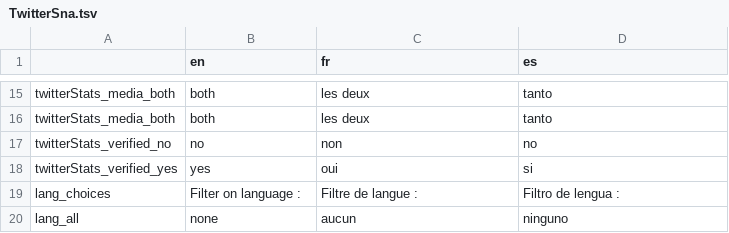
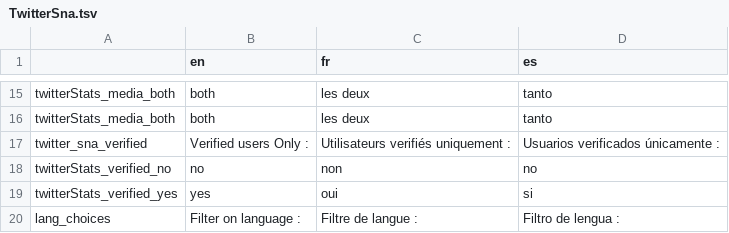
Before and after one commit to AFP-Medialab/verification-plugin, a TSV file: src/LocalDictionary/components/NavItems/tools/TwitterSna.tsv, drawn as a sheet; only a part is shown, gaps mark what is left out; the shorter side is filled out with more unchanged rows; the diff names each change by its address in the sheet, - before the commit and + after, or states it on an @@ line.

Commit message:
Add missing translation key twitter_sna_verified.

```diff
--- a/src/LocalDictionary/components/NavItems/tools/TwitterSna.tsv
+++ b/src/LocalDictionary/components/NavItems/tools/TwitterSna.tsv
+row 17: twitter_sna_verified | Verified users Only : | Utilisateurs verifiés uniquement : | Usuarios verificados únicamente :
```
